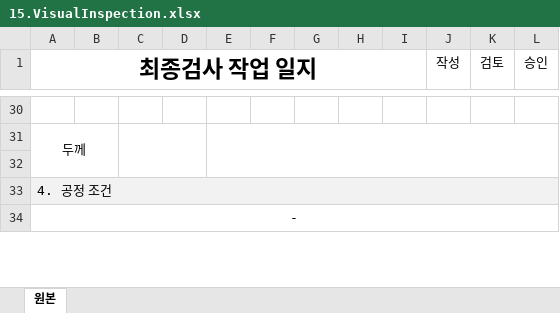
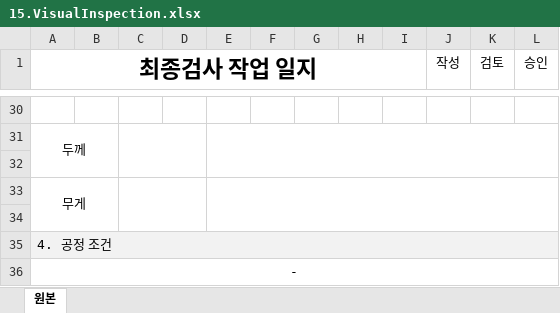
Before and after one commit to euro-cell/MES_BE, an Excel workbook: src/assets/worklog/15.VisualInspection.xlsx, sheet 원본, drawn as a sheet; only a part is shown, gaps mark what is left out; values as stored, in another font and other column widths than the file's, no borders; the diff names each change by its address in the sheet, - before the commit and + after, or states it on an @@ line.

```diff
--- a/src/assets/worklog/15.VisualInspection.xlsx (sheet 원본)
+++ b/src/assets/worklog/15.VisualInspection.xlsx (sheet 원본)
+row 33: 무게
+row 34: (empty)
```
Also changed, not shown: 3 other files.
